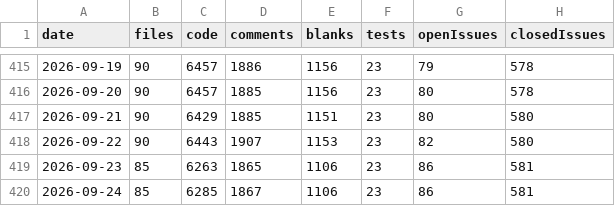
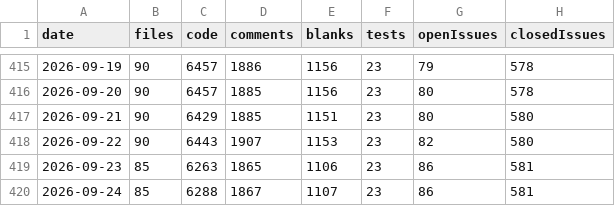
Before and after one commit to vdhamer/Photo-Club-Hub, a CSV file: scripts/linecount/LineCount.csv, drawn as a sheet; only a part is shown, gaps mark what is left out; the diff names each change by its address in the sheet, - before the commit and + after, or states it on an @@ line.

```diff
--- a/scripts/linecount/LineCount.csv
+++ b/scripts/linecount/LineCount.csv
-C420 (code): 6285
+C420 (code): 6288
-E420 (blanks): 1106
+E420 (blanks): 1107
```
Also changed, not shown: 1 other file.
